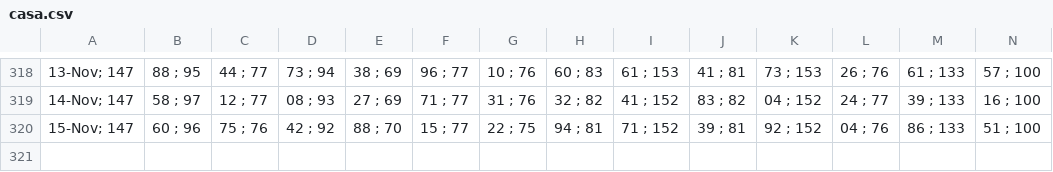
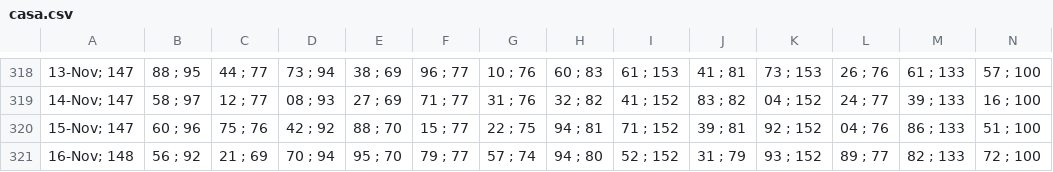
Before and after one commit to alganii14/grafik, a CSV file: csv kcp/casa.csv, drawn as a sheet; only a part is shown, gaps mark what is left out; rows hold the shown columns only; the diff names each change by its address in the sheet, - before the commit and + after, or states it on an @@ line.

```diff
--- a/csv kcp/casa.csv
+++ b/csv kcp/casa.csv
+row 321: 16-Nov; 148 | 56 ; 92 | 21 ; 69 | 70 ; 94 | 95 ; 70 | 79 ; 77 | 57 ; 74 | 94 ; 80 | 52 ; 152 | 31 ; 79 | 93 ; 152 | 89 ; 77 | 82 ; 133 | 72 ; 100
```
Also changed, not shown: csv kcp/dpk.csv, csv kcp/tabungan.csv, 17 other files.
